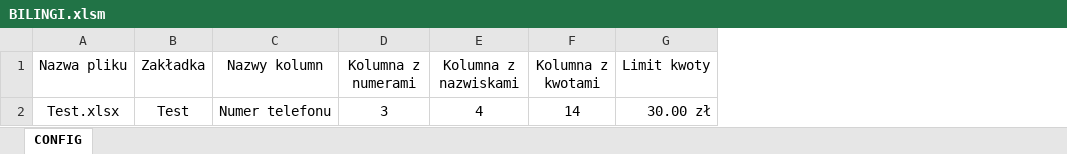
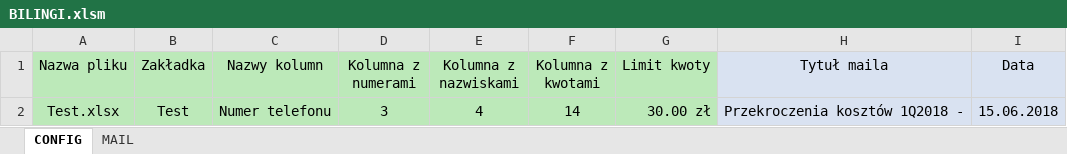
Before and after one commit to tkusia/BILINGI, an Excel workbook: BILINGI.xlsm, sheet CONFIG, drawn as a sheet; values as stored, in another font and other column widths than the file's, no borders; charts and pictures not drawn; the diff names each change by its address in the sheet, - before the commit and + after, or states it on an @@ line.

Commit message:
version 1.4 - added mail generation

```diff
--- a/BILINGI.xlsm (sheet CONFIG)
+++ b/BILINGI.xlsm (sheet CONFIG)
+sheet tab: MAIL
+column H (Tytuł maila), row 2: Przekroczenia kosztów 1Q2018 -
+column I (Data), row 2: 15.06.2018
-A1:G2 fill: none
+A1:G2 fill: #BCE9B9
```
Also changed, not shown: charts or pictures.
